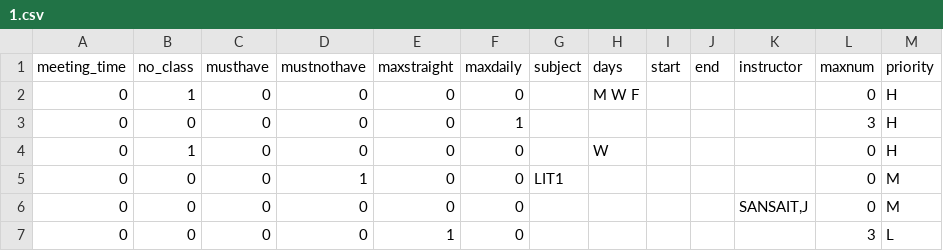
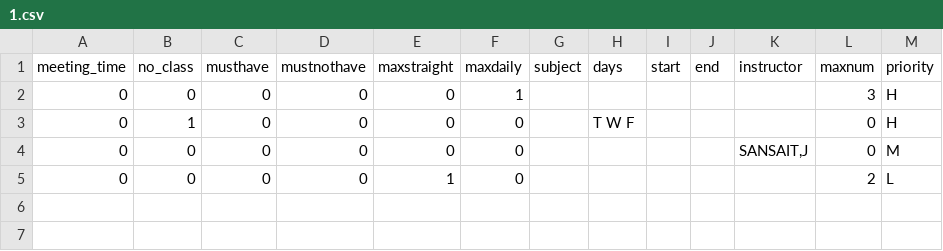
Before and after one commit to allynjdc/PAGOD_final, a CSV file: public/constraints/1.csv, drawn as a sheet.

```diff
--- a/public/constraints/1.csv
+++ b/public/constraints/1.csv
@@ -1,7 +1,5 @@
 meeting_time,no_class,musthave,mustnothave,maxstraight,maxdaily,subject,days,start,end,instructor,maxnum,priority
-0,1,0,0,0,0,,"M W F",,,,0,H
 0,0,0,0,0,1,,,,,,3,H
-0,1,0,0,0,0,,W,,,,0,H
-0,0,0,1,0,0,LIT1,,,,,0,M
+0,1,0,0,0,0,,"T W F",,,,0,H
 0,0,0,0,0,0,,,,,"SANSAIT,J",0,M
-0,0,0,0,1,0,,,,,,3,L
+0,0,0,0,1,0,,,,,,2,L
```
Also changed, not shown: public/schedule/1.csv, public/violated_constraints/1.csv, 9 other files.
